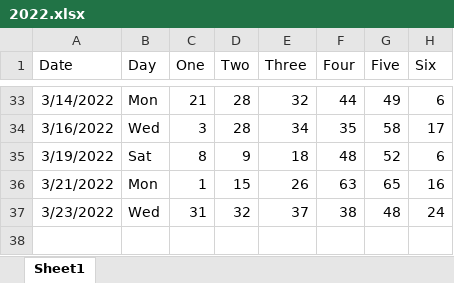
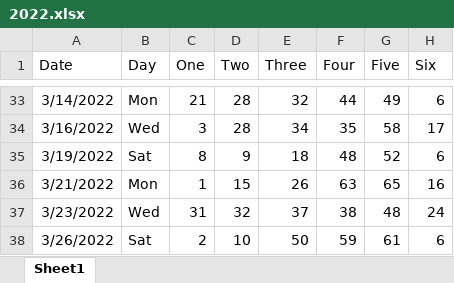
Before and after one commit to mmv456/Powerball, an Excel workbook: 2022.xlsx, sheet Sheet1, drawn as a sheet; only a part is shown, gaps mark what is left out; values as stored, in another font and other column widths than the file's, no borders; the diff names each change by its address in the sheet, - before the commit and + after, or states it on an @@ line.

Commit message:
Update 2022.xlsx

```diff
--- a/2022.xlsx (sheet Sheet1)
+++ b/2022.xlsx (sheet Sheet1)
+row 38: 3/26/2022 | Sat | 2 | 10 | 50 | 59 | 61 | 6
```
